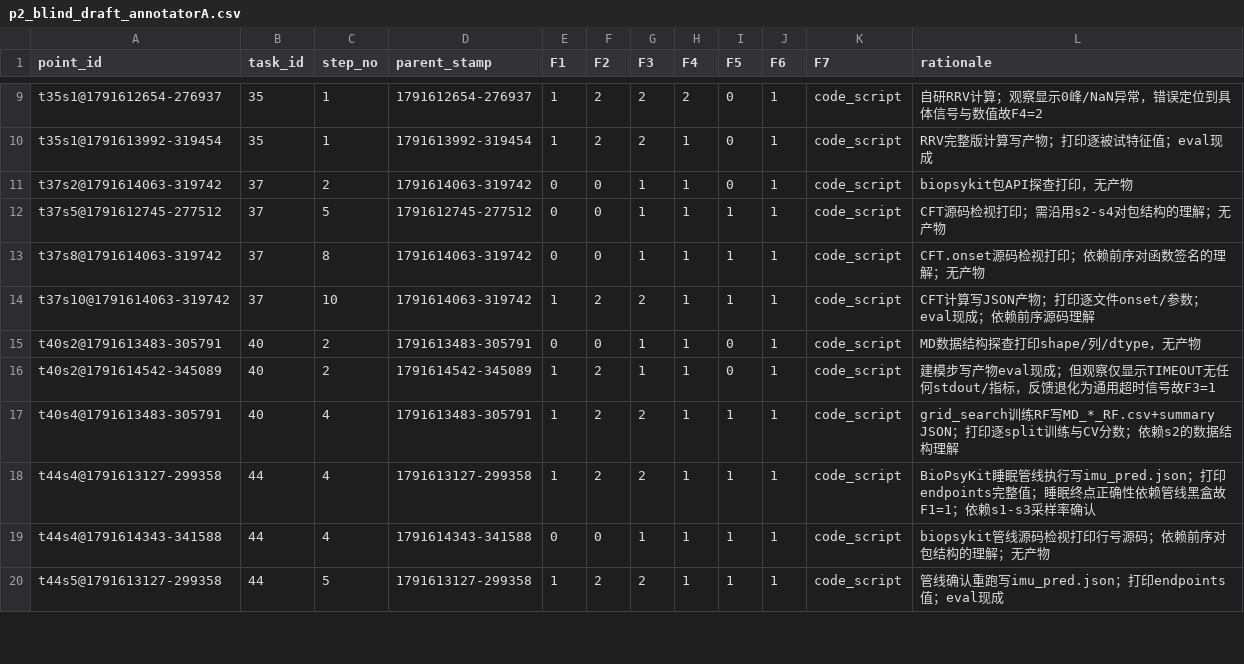
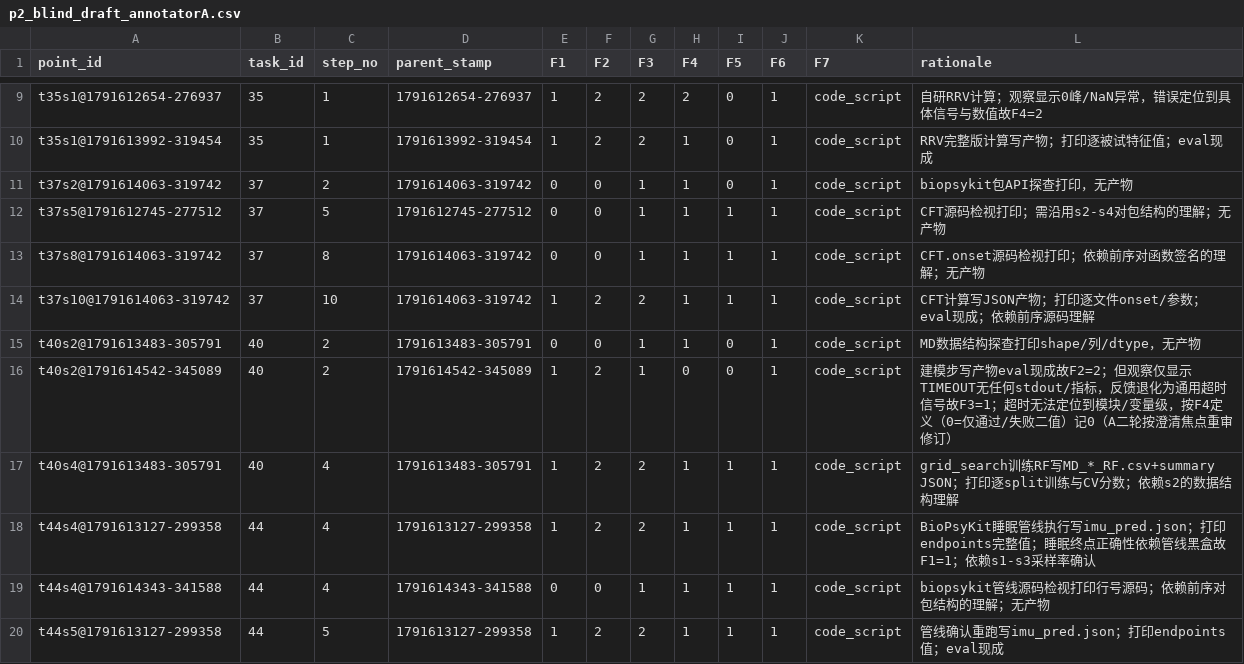
Before and after one commit to llmnjust-afk/VeriFront, a CSV file: reports/annotation/p2_blind_draft_annotatorA.csv, drawn as a sheet; only a part is shown, gaps mark what is left out.

Commit message:
P2 sec4.2 round 2: A-side re-annotation archived first (one F4 revision, definition-driven, contamination disclosed); clarification doc for low-kappa dims F1/F3/F4/F5/F6

```diff
--- a/reports/annotation/p2_blind_draft_annotatorA.csv
+++ b/reports/annotation/p2_blind_draft_annotatorA.csv
@@ -15,3 +15,3 @@ t37s10@1791614063-319742,37,10,1791614063-319742,1,2,2,1,1,1,code_script,CFT计
 t40s2@1791613483-305791,40,2,1791613483-305791,0,0,1,1,0,1,code_script,MD数据结构探查打印shape/列/dtype，无产物
-t40s2@1791614542-345089,40,2,1791614542-345089,1,2,1,1,0,1,code_script,建模步写产物eval现成；但观察仅显示TIMEOUT无任何stdout/指标，反馈退化为通用超时信号故F3=1
+t40s2@1791614542-345089,40,2,1791614542-345089,1,2,1,0,0,1,code_script,建模步写产物eval现成故F2=2；但观察仅显示TIMEOUT无任何stdout/指标，反馈退化为通用超时信号故F3=1；超时无法定位到模块/变量级，按F4定义（0=仅通过/失败二值）记0（A二轮按澄清焦点重审修订）
 t40s4@1791613483-305791,40,4,1791613483-305791,1,2,2,1,1,1,code_script,grid_search训练RF写MD_*_RF.csv+summary JSON；打印逐split训练与CV分数；依赖s2的数据结构理解
```
Also changed, not shown: 1 other file.
